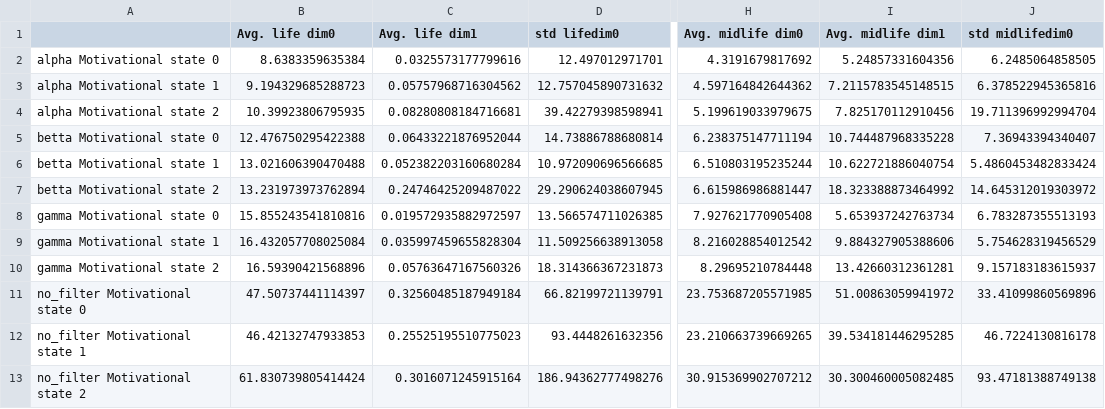
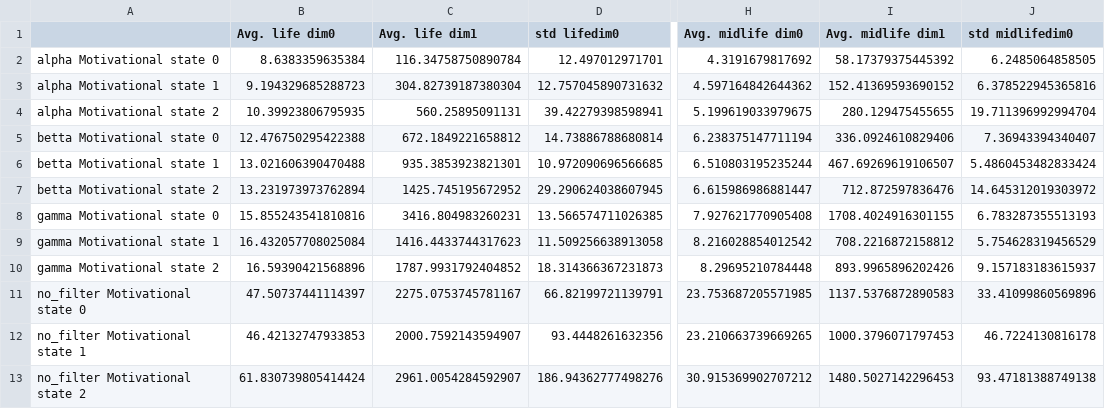
Before and after one commit to fritzpere/TFM, a CSV file: results/subject_28/electrode_space/intensities/descriptor_tables/top_descriptors_tables.csv, drawn as a sheet; only a part is shown, gaps mark what is left out; the diff names each change by its address in the sheet, - before the commit and + after, or states it on an @@ line.

```diff
--- a/results/subject_28/electrode_space/intensities/descriptor_tables/top_descriptors_tables.csv
+++ b/results/subject_28/electrode_space/intensities/descriptor_tables/top_descriptors_tables.csv
-C2 (Avg. life dim1): 0.0325573177799616
+C2 (Avg. life dim1): 116.34758750890784
-I2 (Avg. midlife dim1): 5.24857331604356
+I2 (Avg. midlife dim1): 58.17379375445392
-C3 (Avg. life dim1): 0.05757968716304562
+C3 (Avg. life dim1): 304.82739187380304
-I3 (Avg. midlife dim1): 7.2115783545148515
+I3 (Avg. midlife dim1): 152.41369593690152
-C4 (Avg. life dim1): 0.08280808184716681
+C4 (Avg. life dim1): 560.25895091131
-I4 (Avg. midlife dim1): 7.825170112910456
+I4 (Avg. midlife dim1): 280.129475455655
-C5 (Avg. life dim1): 0.06433221876952044
+C5 (Avg. life dim1): 672.1849221658812
-I5 (Avg. midlife dim1): 10.744487968335228
+I5 (Avg. midlife dim1): 336.0924610829406
-C6 (Avg. life dim1): 0.052382203160680284
+C6 (Avg. life dim1): 935.3853923821301
-I6 (Avg. midlife dim1): 10.622721886040754
+I6 (Avg. midlife dim1): 467.69269619106507
-C7 (Avg. life dim1): 0.24746425209487022
+C7 (Avg. life dim1): 1425.745195672952
-I7 (Avg. midlife dim1): 18.323388873464992
+I7 (Avg. midlife dim1): 712.872597836476
-C8 (Avg. life dim1): 0.019572935882972597
+C8 (Avg. life dim1): 3416.804983260231
-I8 (Avg. midlife dim1): 5.653937242763734
+I8 (Avg. midlife dim1): 1708.4024916301155
-C9 (Avg. life dim1): 0.035997459655828304
+C9 (Avg. life dim1): 1416.4433744317623
-I9 (Avg. midlife dim1): 9.884327905388606
+I9 (Avg. midlife dim1): 708.2216872158812
-C10 (Avg. life dim1): 0.05763647167560326
+C10 (Avg. life dim1): 1787.9931792404852
-I10 (Avg. midlife dim1): 13.42660312361281
+I10 (Avg. midlife dim1): 893.9965896202426
-C11 (Avg. life dim1): 0.32560485187949184
+C11 (Avg. life dim1): 2275.0753745781167
-I11 (Avg. midlife dim1): 51.00863059941972
+I11 (Avg. midlife dim1): 1137.5376872890583
-C12 (Avg. life dim1): 0.25525195510775023
+C12 (Avg. life dim1): 2000.7592143594907
-I12 (Avg. midlife dim1): 39.534181446295285
+I12 (Avg. midlife dim1): 1000.3796071797453
-C13 (Avg. life dim1): 0.3016071245915164
+C13 (Avg. life dim1): 2961.0054284592907
-I13 (Avg. midlife dim1): 30.300460005082485
+I13 (Avg. midlife dim1): 1480.5027142296453
```
Also changed, not shown: results/subject_25/font_space/intensities/descriptor_tables/top_descriptors_tables.csv, results/subject_26/font_space/intensities/descriptor_tables/top_descriptors_tables.csv, 40 other files.
